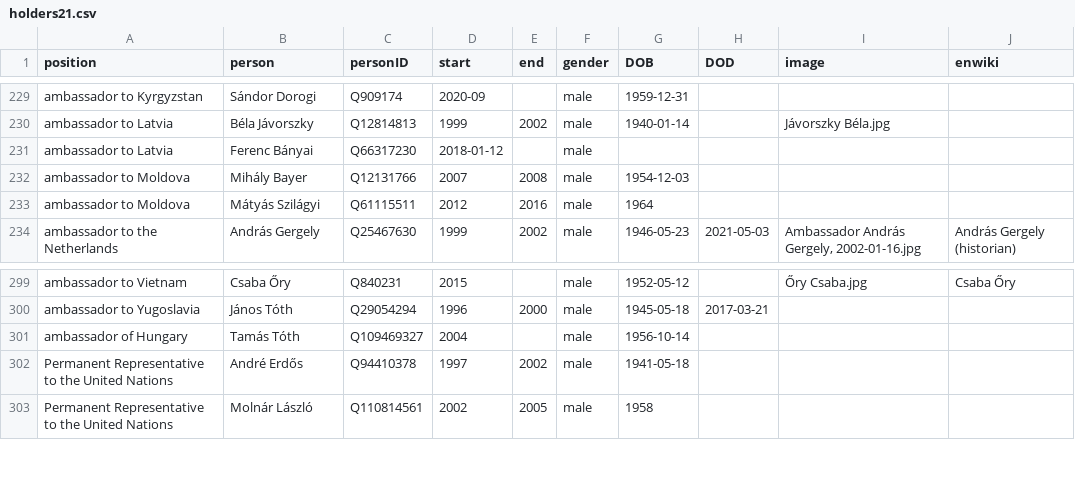
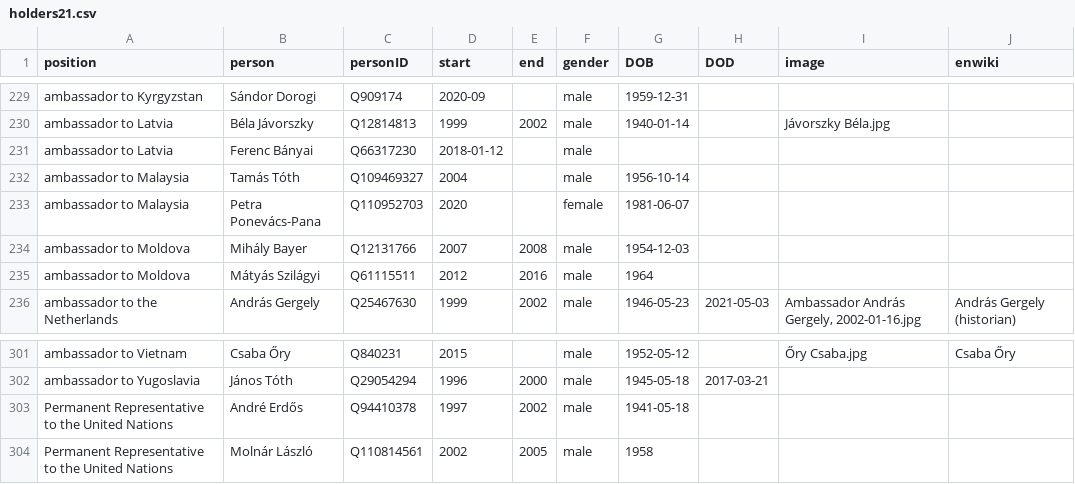
Before and after one commit to every-politician-scrapers/hungary-cabinet, a CSV file: html/holders21.csv, drawn as a sheet; only a part is shown, gaps mark what is left out.

```diff
--- a/html/holders21.csv
+++ b/html/holders21.csv
@@ -231,2 +231,4 @@ ambassador to Latvia,Béla Jávorszky,Q12814813,1999,2002,male,1940-01-14,,Jávo
 ambassador to Latvia,Ferenc Bányai,Q66317230,2018-01-12,,male,,,,
+ambassador to Malaysia,Tamás Tóth,Q109469327,2004,,male,1956-10-14,,,
+ambassador to Malaysia,Petra Ponevács-Pana,Q110952703,2020,,female,1981-06-07,,,
 ambassador to Moldova,Mihály Bayer,Q12131766,2007,2008,male,1954-12-03,,,
@@ -300,3 +302,2 @@ ambassador to Vietnam,Csaba Őry,Q840231,2015,,male,1952-05-12,,Őry Csaba.jpg,C
 ambassador to Yugoslavia,János Tóth,Q29054294,1996,2000,male,1945-05-18,2017-03-21,,
-ambassador of Hungary,Tamás Tóth,Q109469327,2004,,male,1956-10-14,,,
 Permanent Representative to the United Nations,André Erdős,Q94410378,1997,2002,male,1941-05-18,,,
```
Also changed, not shown: html/legislators.csv, 1 other file.
